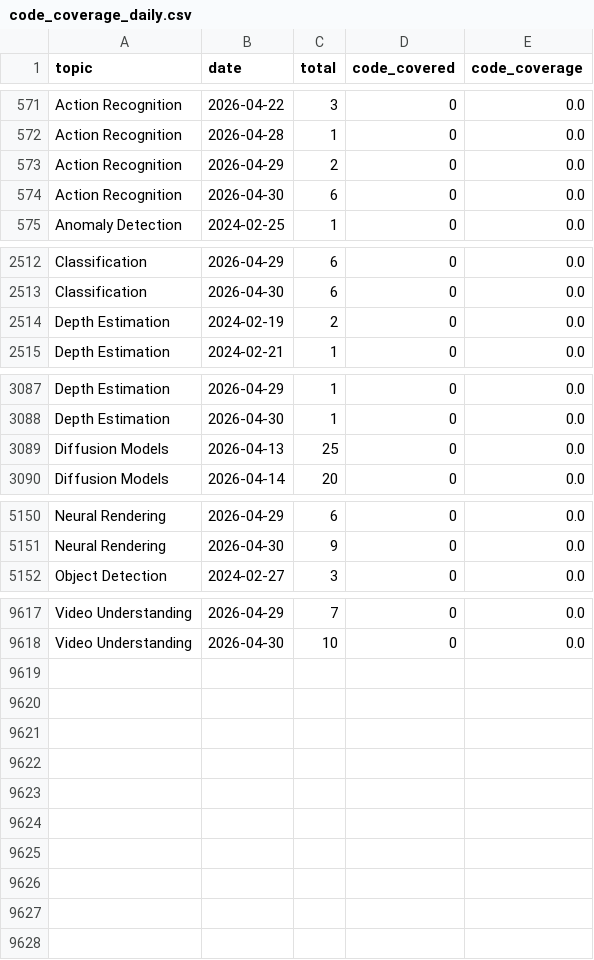
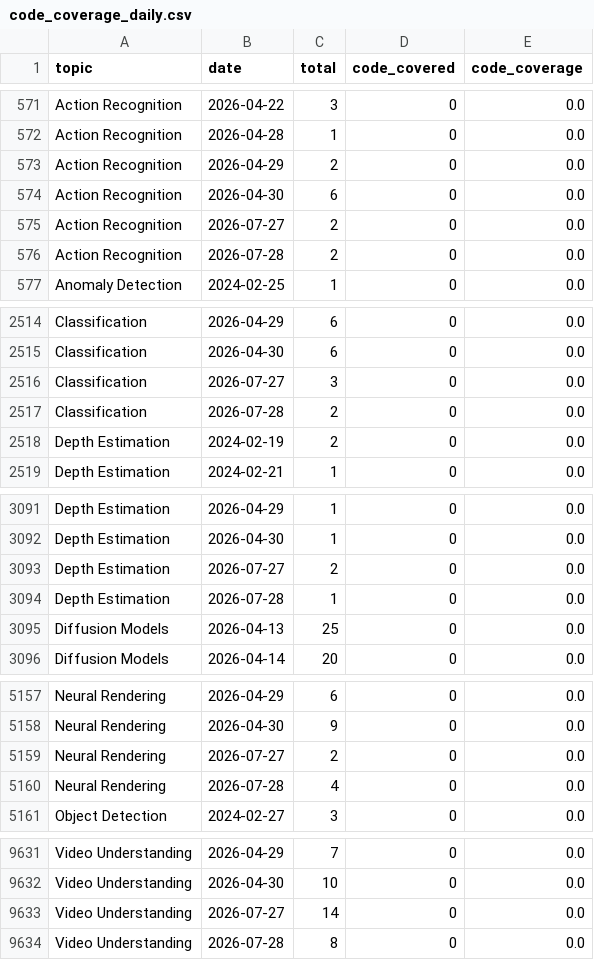
Before and after one commit to a541203686/paper-list, a CSV file: docs/analytics/data/code_coverage_daily.csv, drawn as a sheet; only a part is shown, gaps mark what is left out; the diff covers the shown part only.

```diff
--- a/docs/analytics/data/code_coverage_daily.csv
+++ b/docs/analytics/data/code_coverage_daily.csv
@@ -574,2 +574,4 @@ Action Recognition,2026-04-29,2,0,0.0
 Action Recognition,2026-04-30,6,0,0.0
+Action Recognition,2026-07-27,2,0,0.0
+Action Recognition,2026-07-28,2,0,0.0
 Anomaly Detection,2024-02-25,1,0,0.0
@@ -2513,2 +2515,4 @@ Classification,2026-04-29,6,0,0.0
 Classification,2026-04-30,6,0,0.0
+Classification,2026-07-27,3,0,0.0
+Classification,2026-07-28,2,0,0.0
 Depth Estimation,2024-02-19,2,0,0.0
@@ -3088,2 +3092,4 @@ Depth Estimation,2026-04-29,1,0,0.0
 Depth Estimation,2026-04-30,1,0,0.0
+Depth Estimation,2026-07-27,2,0,0.0
+Depth Estimation,2026-07-28,1,0,0.0
 Diffusion Models,2026-04-13,25,0,0.0
@@ -5151,2 +5158,4 @@ Neural Rendering,2026-04-29,6,0,0.0
 Neural Rendering,2026-04-30,9,0,0.0
+Neural Rendering,2026-07-27,2,0,0.0
+Neural Rendering,2026-07-28,4,0,0.0
 Object Detection,2024-02-27,3,0,0.0
@@ -9618 +9632,3 @@ Video Understanding,2026-04-29,7,0,0.0
 Video Understanding,2026-04-30,10,0,0.0
+Video Understanding,2026-07-27,14,0,0.0
+Video Understanding,2026-07-28,8,0,0.0
```
Also changed, not shown: 6 added rows and 13 edited cells elsewhere in this file, docs/analytics/data/code_coverage_monthly.csv, docs/analytics/data/daily_counts.csv, 55 other files.
